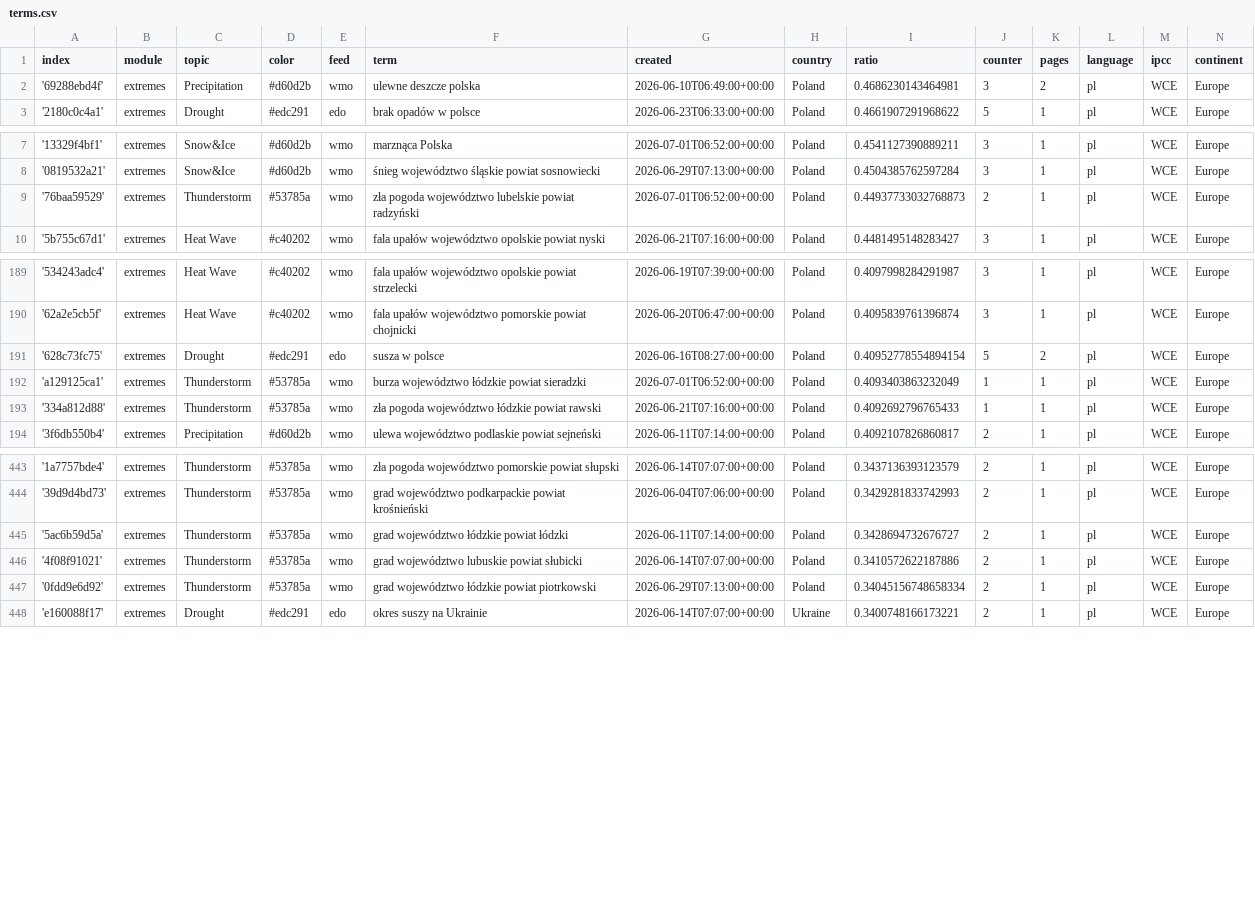
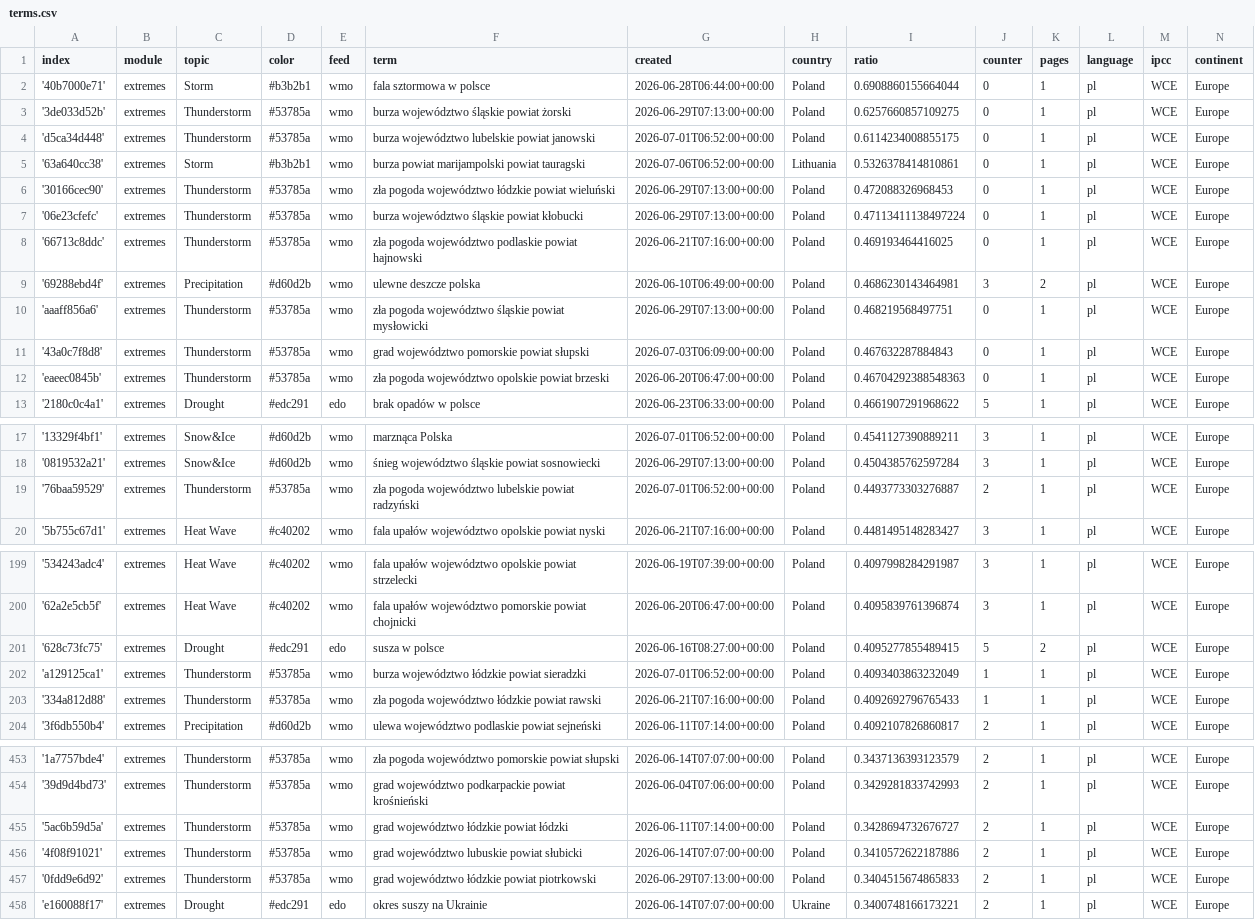
Before and after one commit to hannak555-news/polishExtremes, a CSV file: terms.csv, drawn as a sheet; only a part is shown, gaps mark what is left out.

Commit message:
Commit from GitHub Actions (import:0.0)

```diff
--- a/terms.csv
+++ b/terms.csv
@@ -1,3 +1,13 @@
 index,module,topic,color,feed,term,created,country,ratio,counter,pages,language,ipcc,continent
+'40b7000e71',extremes,Storm,#b3b2b1,wmo,fala sztormowa w polsce,2026-06-28T06:44:00+00:00,Poland,0.6908860155664044,0,1,pl,WCE,Europe
+'3de033d52b',extremes,Thunderstorm,#53785a,wmo,burza województwo śląskie powiat żorski,2026-06-29T07:13:00+00:00,Poland,0.6257660857109275,0,1,pl,WCE,Europe
+'d5ca34d448',extremes,Thunderstorm,#53785a,wmo,burza województwo lubelskie powiat janowski,2026-07-01T06:52:00+00:00,Poland,0.6114234008855175,0,1,pl,WCE,Europe
+'63a640cc38',extremes,Storm,#b3b2b1,wmo,burza powiat marijampolski powiat tauragski,2026-07-06T06:52:00+00:00,Lithuania,0.5326378414810861,0,1,pl,WCE,Europe
+'30166cec90',extremes,Thunderstorm,#53785a,wmo,zła pogoda województwo łódzkie powiat wieluński,2026-06-29T07:13:00+00:00,Poland,0.472088326968453,0,1,pl,WCE,Europe
+'06e23cfefc',extremes,Thunderstorm,#53785a,wmo,burza województwo śląskie powiat kłobucki,2026-06-29T07:13:00+00:00,Poland,0.47113411138497224,0,1,pl,WCE,Europe
+'66713c8ddc',extremes,Thunderstorm,#53785a,wmo,zła pogoda województwo podlaskie powiat hajnowski,2026-06-21T07:16:00+00:00,Poland,0.469193464416025,0,1,pl,WCE,Europe
 '69288ebd4f',extremes,Precipitation,#d60d2b,wmo,ulewne deszcze polska,2026-06-10T06:49:00+00:00,Poland,0.4686230143464981,3,2,pl,WCE,Europe
+'aaaff856a6',extremes,Thunderstorm,#53785a,wmo,zła pogoda województwo śląskie powiat mysłowicki,2026-06-29T07:13:00+00:00,Poland,0.468219568497751,0,1,pl,WCE,Europe
+'43a0c7f8d8',extremes,Thunderstorm,#53785a,wmo,grad województwo pomorskie powiat słupski,2026-07-03T06:09:00+00:00,Poland,0.467632287884843,0,1,pl,WCE,Europe
+'eaeec0845b',extremes,Thunderstorm,#53785a,wmo,zła pogoda województwo opolskie powiat brzeski,2026-06-20T06:47:00+00:00,Poland,0.46704292388548363,0,1,pl,WCE,Europe
 '2180c0c4a1',extremes,Drought,#edc291,edo,brak opadów w polsce,2026-06-23T06:33:00+00:00,Poland,0.4661907291968622,5,1,pl,WCE,Europe
@@ -8,3 +18,3 @@ index,module,topic,color,feed,term,created,country,ratio,counter,pages,language,
 '0819532a21',extremes,Snow&Ice,#d60d2b,wmo,śnieg województwo śląskie powiat sosnowiecki,2026-06-29T07:13:00+00:00,Poland,0.4504385762597284,3,1,pl,WCE,Europe
-'76baa59529',extremes,Thunderstorm,#53785a,wmo,zła pogoda województwo lubelskie powiat radzyński,2026-07-01T06:52:00+00:00,Poland,0.44937733032768873,2,1,pl,WCE,Europe
+'76baa59529',extremes,Thunderstorm,#53785a,wmo,zła pogoda województwo lubelskie powiat radzyński,2026-07-01T06:52:00+00:00,Poland,0.4493773303276887,2,1,pl,WCE,Europe
 '5b755c67d1',extremes,Heat Wave,#c40202,wmo,fala upałów województwo opolskie powiat nyski,2026-06-21T07:16:00+00:00,Poland,0.4481495148283427,3,1,pl,WCE,Europe
@@ -190,3 +200,3 @@ index,module,topic,color,feed,term,created,country,ratio,counter,pages,language,
 '62a2e5cb5f',extremes,Heat Wave,#c40202,wmo,fala upałów województwo pomorskie powiat chojnicki,2026-06-20T06:47:00+00:00,Poland,0.4095839761396874,3,1,pl,WCE,Europe
-'628c73fc75',extremes,Drought,#edc291,edo,susza w polsce,2026-06-16T08:27:00+00:00,Poland,0.40952778554894154,5,2,pl,WCE,Europe
+'628c73fc75',extremes,Drought,#edc291,edo,susza w polsce,2026-06-16T08:27:00+00:00,Poland,0.4095277855489415,5,2,pl,WCE,Europe
 'a129125ca1',extremes,Thunderstorm,#53785a,wmo,burza województwo łódzkie powiat sieradzki,2026-07-01T06:52:00+00:00,Poland,0.4093403863232049,1,1,pl,WCE,Europe
@@ -446,3 +456,3 @@ index,module,topic,color,feed,term,created,country,ratio,counter,pages,language,
 '4f08f91021',extremes,Thunderstorm,#53785a,wmo,grad województwo lubuskie powiat słubicki,2026-06-14T07:07:00+00:00,Poland,0.3410572622187886,2,1,pl,WCE,Europe
-'0fdd9e6d92',extremes,Thunderstorm,#53785a,wmo,grad województwo łódzkie powiat piotrkowski,2026-06-29T07:13:00+00:00,Poland,0.34045156748658334,2,1,pl,WCE,Europe
+'0fdd9e6d92',extremes,Thunderstorm,#53785a,wmo,grad województwo łódzkie powiat piotrkowski,2026-06-29T07:13:00+00:00,Poland,0.3404515674865833,2,1,pl,WCE,Europe
 'e160088f17',extremes,Drought,#edc291,edo,okres suszy na Ukrainie,2026-06-14T07:07:00+00:00,Ukraine,0.3400748166173221,2,1,pl,WCE,Europe
```
